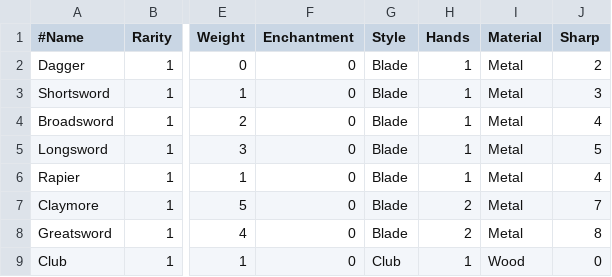
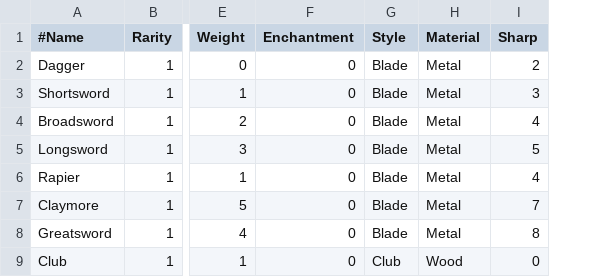
Before and after one commit to countpauper/countpauper, a CSV file: Tactics/Tactics/Data/Weapon.csv, drawn as a sheet; only a part is shown, gaps mark what is left out; the diff names each change by its address in the sheet, - before the commit and + after, or states it on an @@ line.

```diff
--- a/Tactics/Tactics/Data/Weapon.csv
+++ b/Tactics/Tactics/Data/Weapon.csv
-column H (Hands), rows 2-9: 1 | 1 | 1 | 1 | 1 | 2 | 2 | 1
```
Also changed, not shown: 20 other files.
